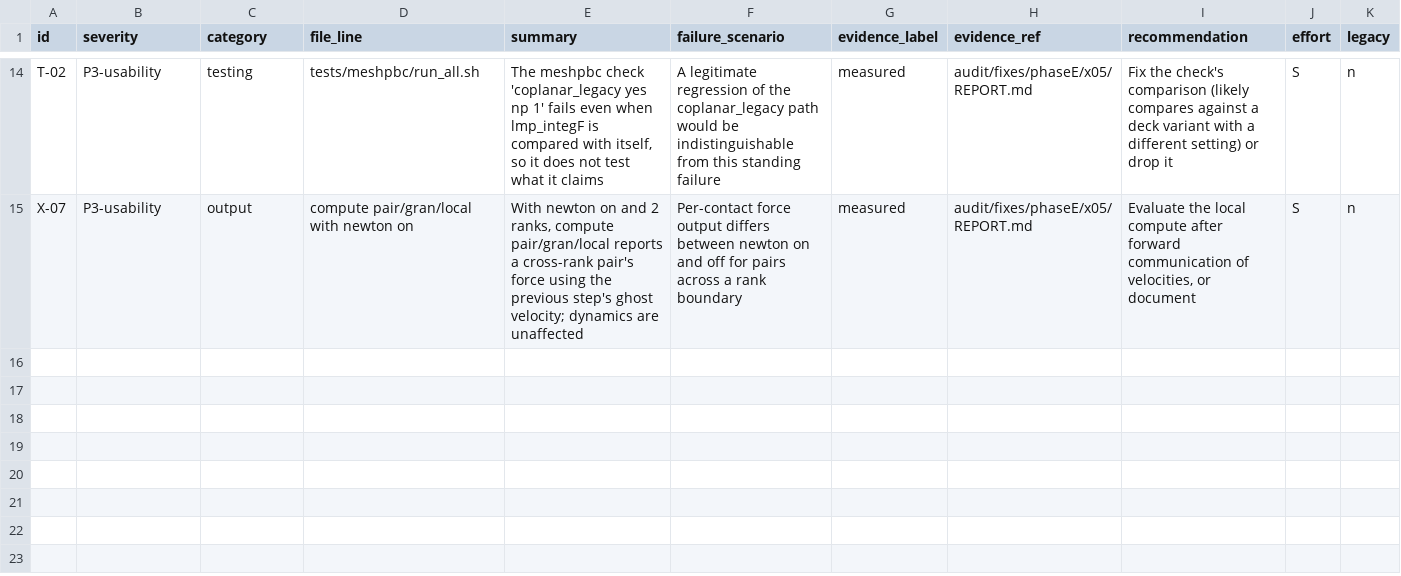
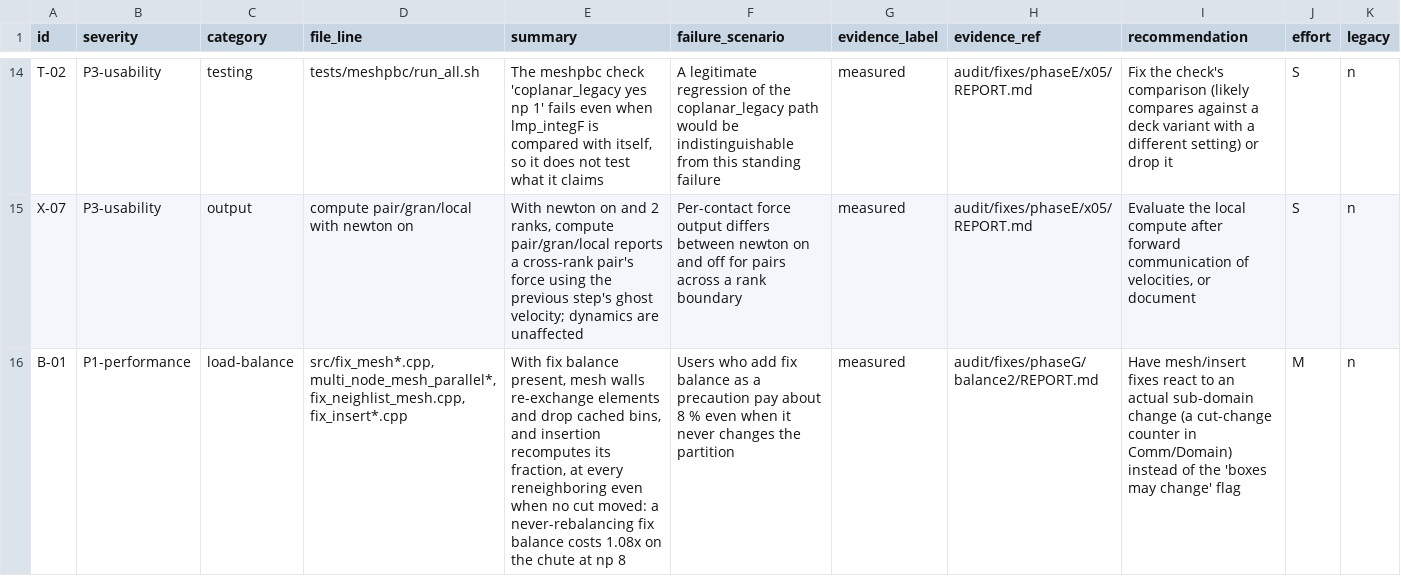
Before and after one commit to rodolfobrandaoufal/LIGGGHTS-FLOWLAB, a CSV file: audit/findings/phaseC.csv, drawn as a sheet; only a part is shown, gaps mark what is left out; the diff names each change by its address in the sheet, - before the commit and + after, or states it on an @@ line.

```diff
--- a/audit/findings/phaseC.csv
+++ b/audit/findings/phaseC.csv
+row 16: B-01 | P1-performance | load-balance | src/fix_mesh*.cpp, multi_node_mesh_parallel*, fix_neighlist_mesh.cpp, fix_insert*.cpp | With fix balance present, mesh walls re-exchange elements and drop cached bins, and insertion recomputes its fraction, at every reneighboring even when no cut moved: a never-rebalancing fix balance costs 1.08x on the chute at np 8 | Users who add fix balance as a precaution pay about 8 % even when it never changes the partition | measured | audit/fixes/phaseG/balance2/REPORT.md | Have mesh/insert fixes react to an actual sub-domain change (a cut-change counter in Comm/Domain) instead of the 'boxes may change' flag | M | n
```
Also changed, not shown: audit/01_findings.csv, 15 other files.
